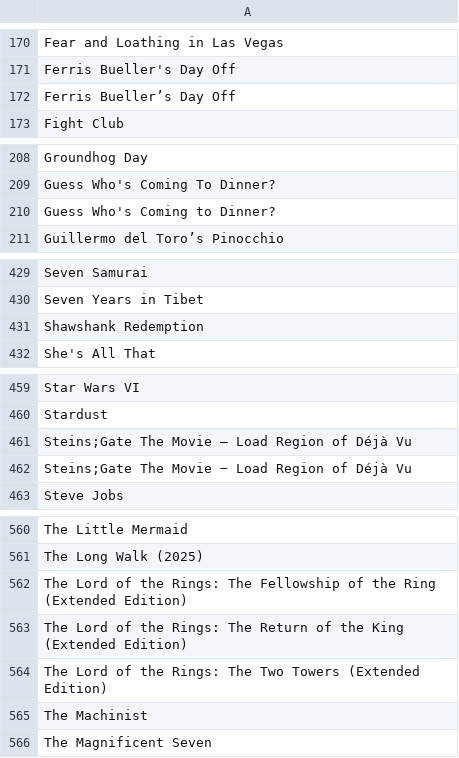
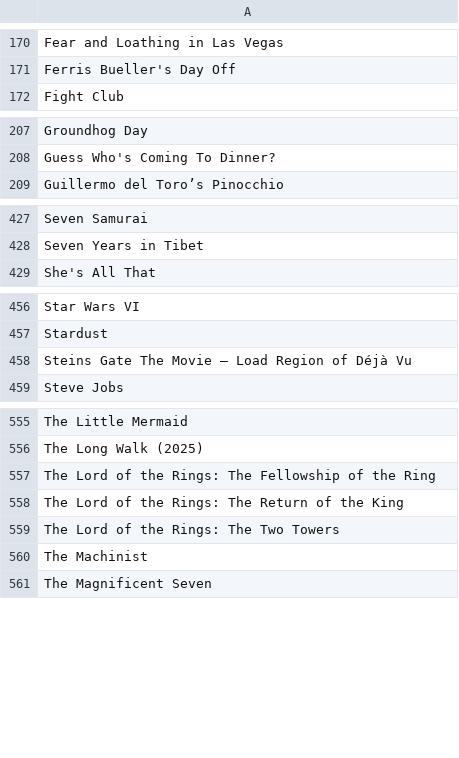
Before and after one commit to qayyumayaan/movie-recommender, a CSV file: data/movies.csv, drawn as a sheet; only a part is shown, gaps mark what is left out; the diff covers the shown part only.

Commit message:
Fix errors in movie csv

```diff
--- a/data/movies.csv
+++ b/data/movies.csv
@@ -171,3 +171,2 @@ Fear and Loathing in Las Vegas
 Ferris Bueller's Day Off
-Ferris Bueller’s Day Off
 Fight Club
@@ -209,3 +208,2 @@ Groundhog Day
 Guess Who's Coming To Dinner?
-Guess Who's Coming to Dinner?
 Guillermo del Toro’s Pinocchio
@@ -430,3 +428,2 @@ Seven Samurai
 Seven Years in Tibet
-Shawshank Redemption
 She's All That
@@ -460,4 +457,3 @@ Star Wars VI
 Stardust
-Steins;Gate The Movie – Load Region of Déjà Vu
-Steins;Gate The Movie − Load Region of Déjà Vu
+Steins Gate The Movie – Load Region of Déjà Vu
 Steve Jobs
@@ -561,5 +556,5 @@ The Little Mermaid
 The Long Walk (2025)
-The Lord of the Rings: The Fellowship of the Ring (Extended Edition)
-The Lord of the Rings: The Return of the King (Extended Edition)
-The Lord of the Rings: The Two Towers (Extended Edition)
+The Lord of the Rings: The Fellowship of the Ring
+The Lord of the Rings: The Return of the King
+The Lord of the Rings: The Two Towers
 The Machinist
```
Also changed, not shown: 1 removed row elsewhere in this file.
